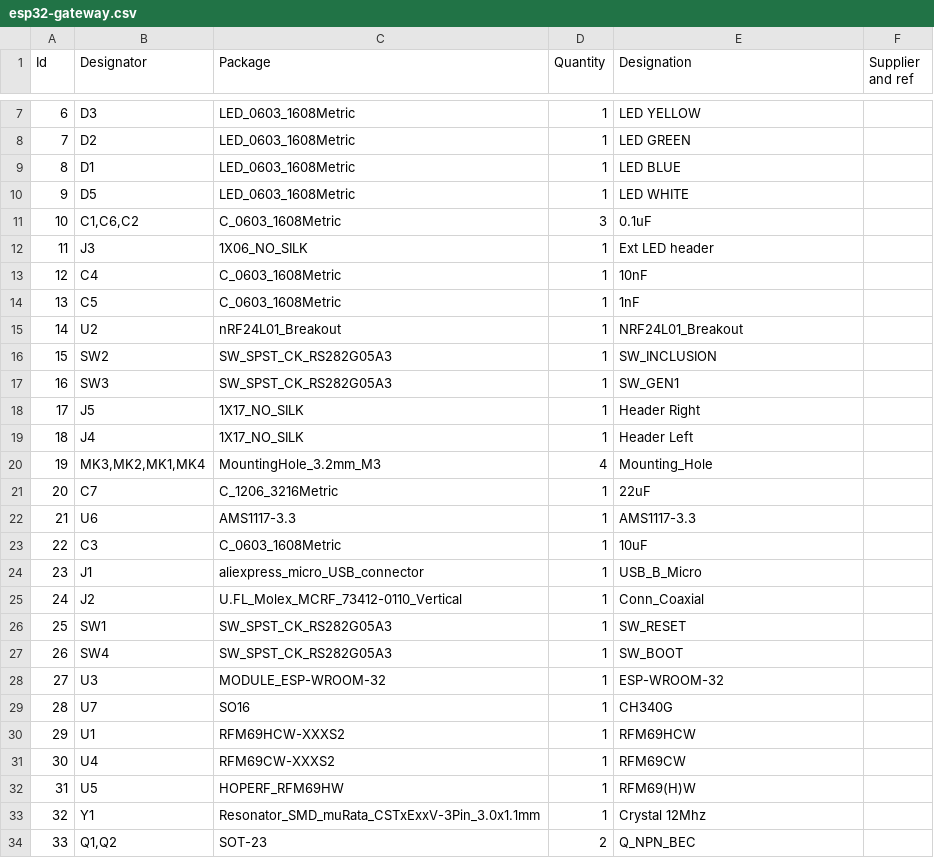
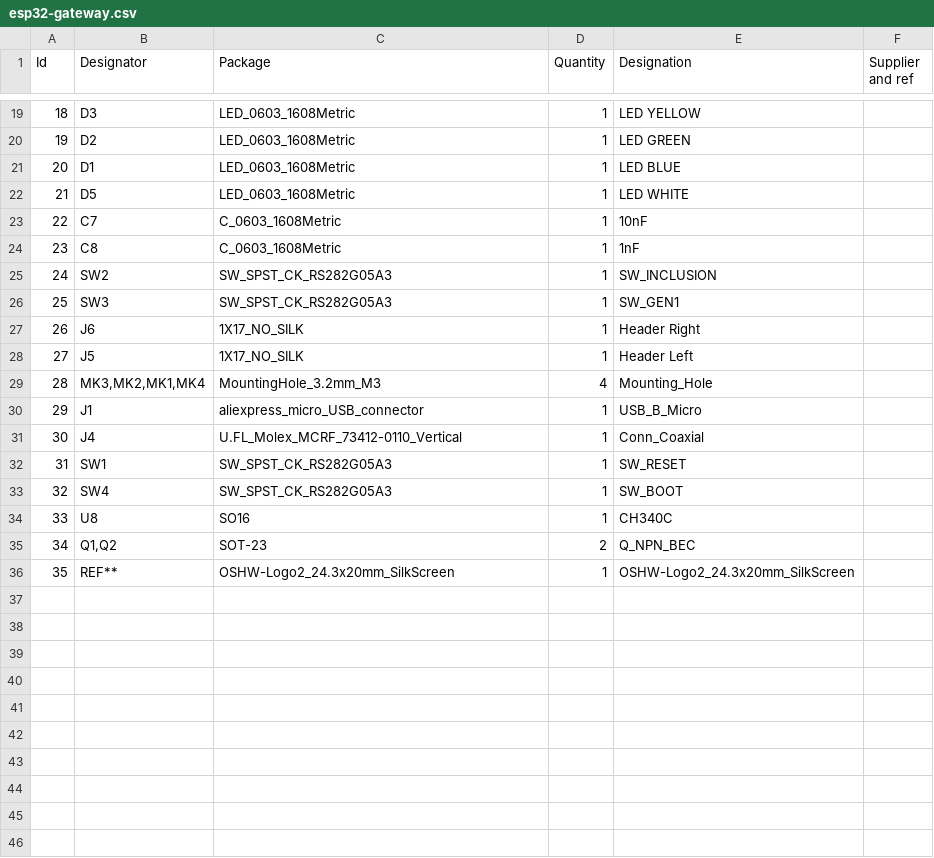
Before and after one commit to freynder/ESP32-MySensors-Gateway, a CSV file: esp32-gateway.csv, drawn as a sheet; only a part is shown, gaps mark what is left out; removed rows and columns are numbered as before the commit, all else as after; the diff covers the shown part only; the diff names each change by its address in the sheet, - before the commit and + after, or states it on an @@ line.

```diff
--- a/esp32-gateway.csv
+++ b/esp32-gateway.csv
@@ column A (Id) renumbered between rows 14 and 35 @@
-row 11: 10 | C1,C6,C2 | C_0603_1608Metric | 3 | 0.1uF
-row 12: 11 | J3 | 1X06_NO_SILK | 1 | Ext LED header
-B23 (Designator): C4
+B23 (Designator): C7
-B24 (Designator): C5
+B24 (Designator): C8
-row 15: 14 | U2 | nRF24L01_Breakout | 1 | NRF24L01_Breakout
+row 27: 26 | J6 | 1X17_NO_SILK | 1 | Header Right
-E28 (Designation): Header Right
+E28 (Designation): Header Left
-row 19: 18 | J4 | 1X17_NO_SILK | 1 | Header Left
-row 21: 20 | C7 | C_1206_3216Metric | 1 | 22uF
-row 22: 21 | U6 | AMS1117-3.3 | 1 | AMS1117-3.3
-row 23: 22 | C3 | C_0603_1608Metric | 1 | 10uF
-B31 (Designator): J2
+B31 (Designator): J4
-row 28: 27 | U3 | MODULE_ESP-WROOM-32 | 1 | ESP-WROOM-32
-B34 (Designator): U7
+B34 (Designator): U8
-E34 (Designation): CH340G
+E34 (Designation): CH340C
-row 30: 29 | U1 | RFM69HCW-XXXS2 | 1 | RFM69HCW
-row 31: 30 | U4 | RFM69CW-XXXS2 | 1 | RFM69CW
-row 32: 31 | U5 | HOPERF_RFM69HW | 1 | RFM69(H)W
-row 33: 32 | Y1 | Resonator_SMD_muRata_CSTxExxV-3Pin_3.0x1.1mm | 1 | Crystal 12Mhz
+row 36: 35 | REF** | OSHW-Logo2_24.3x20mm_SilkScreen | 1 | OSHW-Logo2_24.3x20mm_SilkScreen
```
Also changed, not shown: 12 added rows and 3 edited cells elsewhere in this file, 5 other files.
